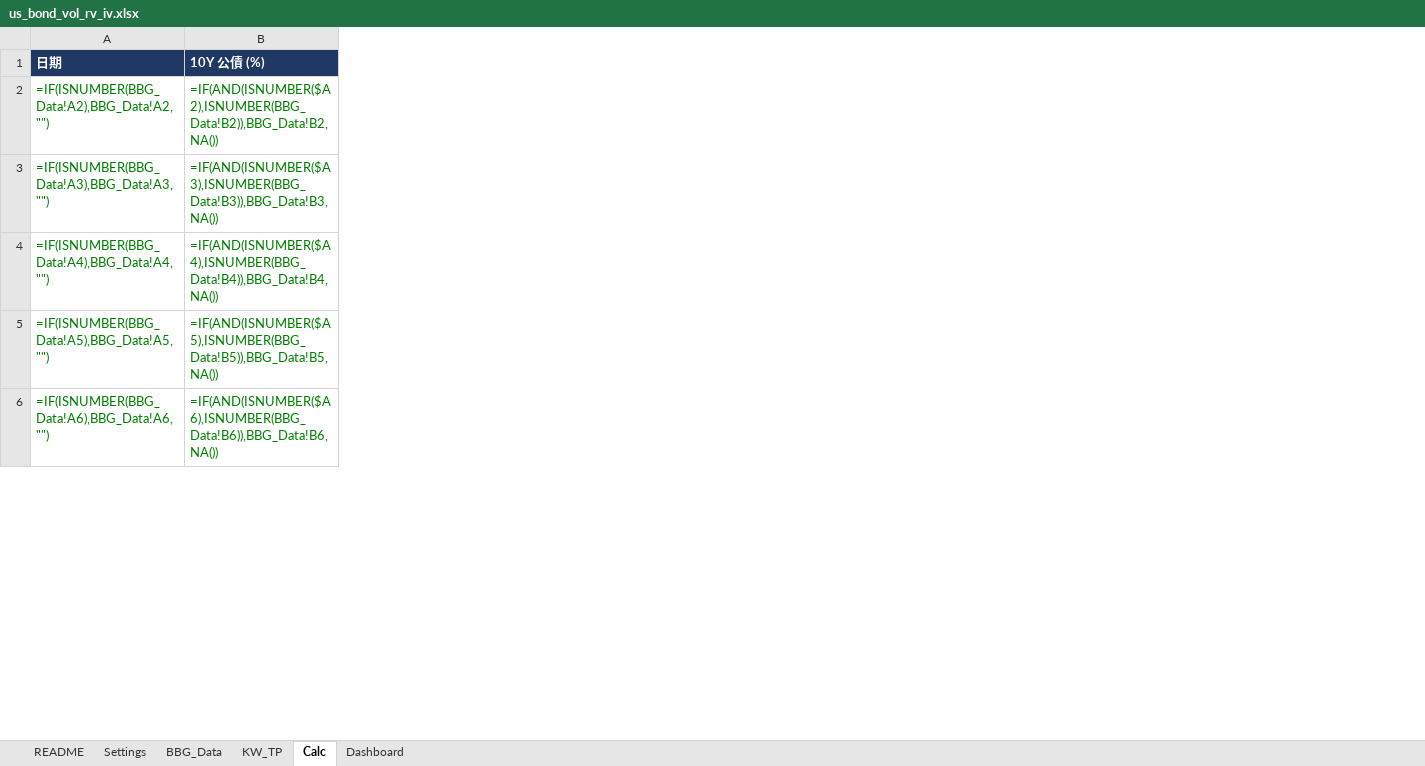
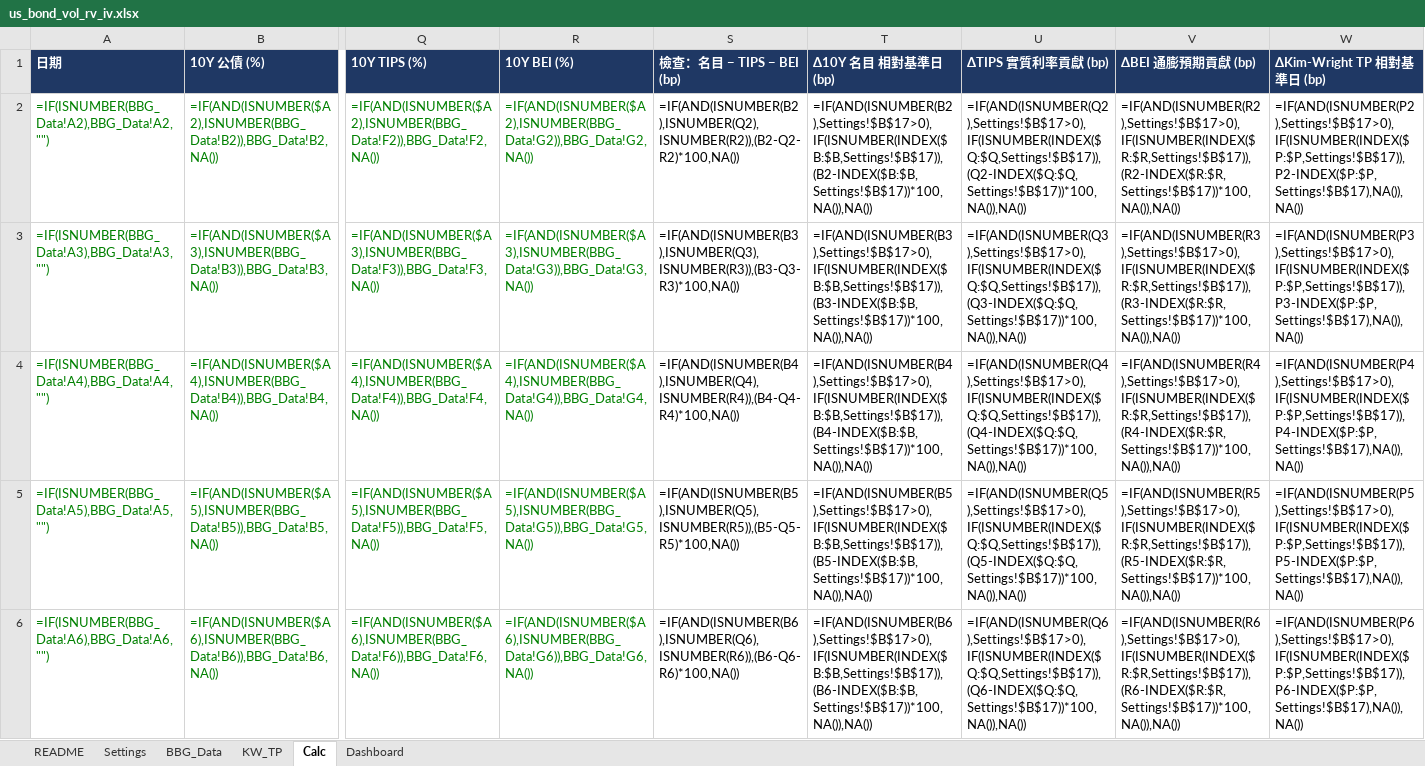
Before and after one commit to wlinoxox/US-Bond-Vol, an Excel workbook: excel/us_bond_vol_rv_iv.xlsx, sheet Calc, drawn as a sheet; only a part is shown, gaps mark what is left out; values as stored, in another font and other column widths than the file's, no borders; formulas without a stored value are shown as written; the diff names each change by its address in the sheet, - before the commit and + after, or states it on an @@ line.

```diff
--- a/excel/us_bond_vol_rv_iv.xlsx (sheet Calc)
+++ b/excel/us_bond_vol_rv_iv.xlsx (sheet Calc)
+column Q (10Y TIPS (%)), rows 2-6: =IF(AND(ISNUMBER($A2),ISNUMBER(BBG_Data!F2)),BBG_Data!F2,NA()) | =IF(AND(ISNUMBER($A3),ISNUMBER(BBG_Data!F3)),BBG_Data!F3,NA()) | =IF(AND(ISNUMBER($A4),ISNUMBER(BBG_Data!F4)),BBG_Data!F4,NA()) | =IF(AND(ISNUMBER($A5),ISNUMBER(BBG_Data!F5)),BBG_Data!F5,NA()) | =IF(AND(ISNUMBER($A6),ISNUMBER(BBG_Data!F6)),BBG_Data!F6,NA())
+column R (10Y BEI (%)), rows 2-6: =IF(AND(ISNUMBER($A2),ISNUMBER(BBG_Data!G2)),BBG_Data!G2,NA()) | =IF(AND(ISNUMBER($A3),ISNUMBER(BBG_Data!G3)),BBG_Data!G3,NA()) | =IF(AND(ISNUMBER($A4),ISNUMBER(BBG_Data!G4)),BBG_Data!G4,NA()) | =IF(AND(ISNUMBER($A5),ISNUMBER(BBG_Data!G5)),BBG_Data!G5,NA()) | =IF(AND(ISNUMBER($A6),ISNUMBER(BBG_Data!G6)),BBG_Data!G6,NA())
+column S (檢查：名目 − TIPS − BEI (bp)), rows 2-6: =IF(AND(ISNUMBER(B2),ISNUMBER(Q2),ISNUMBER(R2)),(B2-Q2-R2)*100,NA()) | =IF(AND(ISNUMBER(B3),ISNUMBER(Q3),ISNUMBER(R3)),(B3-Q3-R3)*100,NA()) | =IF(AND(ISNUMBER(B4),ISNUMBER(Q4),ISNUMBER(R4)),(B4-Q4-R4)*100,NA()) | =IF(AND(ISNUMBER(B5),ISNUMBER(Q5),ISNUMBER(R5)),(B5-Q5-R5)*100,NA()) | =IF(AND(ISNUMBER(B6),ISNUMBER(Q6),ISNUMBER(R6)),(B6-Q6-R6)*100,NA())
+column T (Δ10Y 名目 相對基準日 (bp)), rows 2-6: =IF(AND(ISNUMBER(B2),Settings!$B$17>0),IF(ISNUMBER(INDEX($B:$B,Settings!$B$17)),(B2-INDEX($B:$B,Settings!$B$17))*100,NA()),NA()) | =IF(AND(ISNUMBER(B3),Settings!$B$17>0),IF(ISNUMBER(INDEX($B:$B,Settings!$B$17)),(B3-INDEX($B:$B,Settings!$B$17))*100,NA()),NA()) | =IF(AND(ISNUMBER(B4),Settings!$B$17>0),IF(ISNUMBER(INDEX($B:$B,Settings!$B$17)),(B4-INDEX($B:$B,Settings!$B$17))*100,NA()),NA()) | =IF(AND(ISNUMBER(B5),Settings!$B$17>0),IF(ISNUMBER(INDEX($B:$B,Settings!$B$17)),(B5-INDEX($B:$B,Settings!$B$17))*100,NA()),NA()) | =IF(AND(ISNUMBER(B6),Settings!$B$17>0),IF(ISNUMBER(INDEX($B:$B,Settings!$B$17)),(B6-INDEX($B:$B,Settings!$B$17))*100,NA()),NA())
+column U (ΔTIPS 實質利率貢獻 (bp)), rows 2-6: =IF(AND(ISNUMBER(Q2),Settings!$B$17>0),IF(ISNUMBER(INDEX($Q:$Q,Settings!$B$17)),(Q2-INDEX($Q:$Q,Settings!$B$17))*100,NA()),NA()) | =IF(AND(ISNUMBER(Q3),Settings!$B$17>0),IF(ISNUMBER(INDEX($Q:$Q,Settings!$B$17)),(Q3-INDEX($Q:$Q,Settings!$B$17))*100,NA()),NA()) | =IF(AND(ISNUMBER(Q4),Settings!$B$17>0),IF(ISNUMBER(INDEX($Q:$Q,Settings!$B$17)),(Q4-INDEX($Q:$Q,Settings!$B$17))*100,NA()),NA()) | =IF(AND(ISNUMBER(Q5),Settings!$B$17>0),IF(ISNUMBER(INDEX($Q:$Q,Settings!$B$17)),(Q5-INDEX($Q:$Q,Settings!$B$17))*100,NA()),NA()) | =IF(AND(ISNUMBER(Q6),Settings!$B$17>0),IF(ISNUMBER(INDEX($Q:$Q,Settings!$B$17)),(Q6-INDEX($Q:$Q,Settings!$B$17))*100,NA()),NA())
+column V (ΔBEI 通膨預期貢獻 (bp)), rows 2-6: =IF(AND(ISNUMBER(R2),Settings!$B$17>0),IF(ISNUMBER(INDEX($R:$R,Settings!$B$17)),(R2-INDEX($R:$R,Settings!$B$17))*100,NA()),NA()) | =IF(AND(ISNUMBER(R3),Settings!$B$17>0),IF(ISNUMBER(INDEX($R:$R,Settings!$B$17)),(R3-INDEX($R:$R,Settings!$B$17))*100,NA()),NA()) | =IF(AND(ISNUMBER(R4),Settings!$B$17>0),IF(ISNUMBER(INDEX($R:$R,Settings!$B$17)),(R4-INDEX($R:$R,Settings!$B$17))*100,NA()),NA()) | =IF(AND(ISNUMBER(R5),Settings!$B$17>0),IF(ISNUMBER(INDEX($R:$R,Settings!$B$17)),(R5-INDEX($R:$R,Settings!$B$17))*100,NA()),NA()) | =IF(AND(ISNUMBER(R6),Settings!$B$17>0),IF(ISNUMBER(INDEX($R:$R,Settings!$B$17)),(R6-INDEX($R:$R,Settings!$B$17))*100,NA()),NA())
+column W (ΔKim-Wright TP 相對基準日 (bp)), rows 2-6: =IF(AND(ISNUMBER(P2),Settings!$B$17>0),IF(ISNUMBER(INDEX($P:$P,Settings!$B$17)),P2-INDEX($P:$P,Settings!$B$17),NA()),NA()) | =IF(AND(ISNUMBER(P3),Settings!$B$17>0),IF(ISNUMBER(INDEX($P:$P,Settings!$B$17)),P3-INDEX($P:$P,Settings!$B$17),NA()),NA()) | =IF(AND(ISNUMBER(P4),Settings!$B$17>0),IF(ISNUMBER(INDEX($P:$P,Settings!$B$17)),P4-INDEX($P:$P,Settings!$B$17),NA()),NA()) | =IF(AND(ISNUMBER(P5),Settings!$B$17>0),IF(ISNUMBER(INDEX($P:$P,Settings!$B$17)),P5-INDEX($P:$P,Settings!$B$17),NA()),NA()) | =IF(AND(ISNUMBER(P6),Settings!$B$17>0),IF(ISNUMBER(INDEX($P:$P,Settings!$B$17)),P6-INDEX($P:$P,Settings!$B$17),NA()),NA())
```
Also changed, not shown: sheet Dashboard, sheet Settings, sheet BBG_Data, sheet README, charts or pictures, 2 other files.
